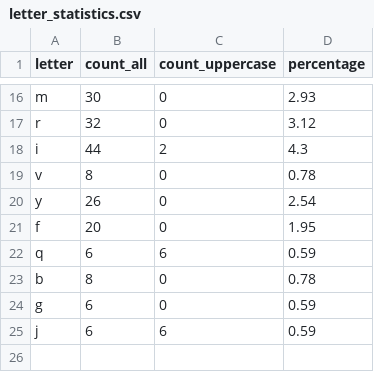
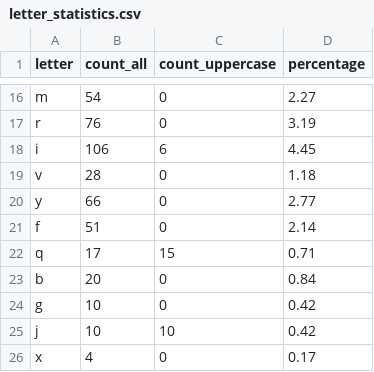
Before and after one commit to vlad89buzan/Python_for_Data_Quality_Engineers, a CSV file: letter_statistics.csv, drawn as a sheet; only a part is shown, gaps mark what is left out; the diff covers the shown part only; the diff names each change by its address in the sheet, - before the commit and + after, or states it on an @@ line.

```diff
--- a/letter_statistics.csv
+++ b/letter_statistics.csv
-B16 (count_all): 30
+B16 (count_all): 54
-D16 (percentage): 2.93
+D16 (percentage): 2.27
-B17 (count_all): 32
+B17 (count_all): 76
-D17 (percentage): 3.12
+D17 (percentage): 3.19
-B18 (count_all): 44
+B18 (count_all): 106
-C18 (count_uppercase): 2
+C18 (count_uppercase): 6
-D18 (percentage): 4.3
+D18 (percentage): 4.45
-B19 (count_all): 8
+B19 (count_all): 28
-D19 (percentage): 0.78
+D19 (percentage): 1.18
-B20 (count_all): 26
+B20 (count_all): 66
-D20 (percentage): 2.54
+D20 (percentage): 2.77
-B21 (count_all): 20
+B21 (count_all): 51
-D21 (percentage): 1.95
+D21 (percentage): 2.14
-B22 (count_all): 6
+B22 (count_all): 17
-C22 (count_uppercase): 6
+C22 (count_uppercase): 15
-D22 (percentage): 0.59
+D22 (percentage): 0.71
-B23 (count_all): 8
+B23 (count_all): 20
-D23 (percentage): 0.78
+D23 (percentage): 0.84
-B24:B25 (count_all): 6
+B24:B25 (count_all): 10
-D24:D25 (percentage): 0.59
+D24:D25 (percentage): 0.42
-C25 (count_uppercase): 6
+C25 (count_uppercase): 10
+row 26: x | 4 | 0 | 0.17
```
Also changed, not shown: 32 edited cells elsewhere in this file, word_count.csv, 4 other files.
